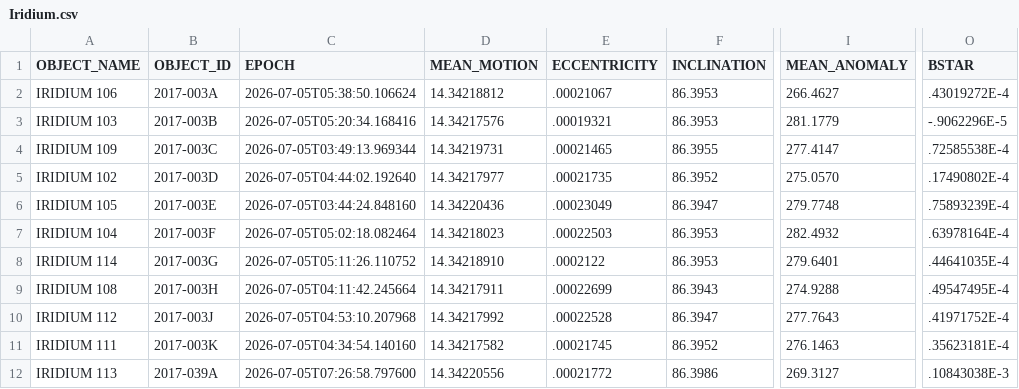
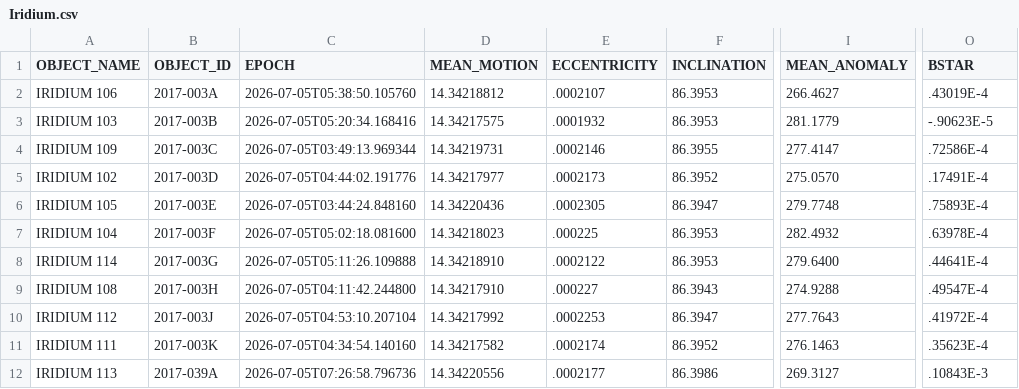
Before and after one commit to 20250721/tle.for.look4sat, a CSV file: data/Iridium.csv, drawn as a sheet; only a part is shown, gaps mark what is left out; the diff covers the shown part only; the diff names each change by its address in the sheet, - before the commit and + after, or states it on an @@ line.

```diff
--- a/data/Iridium.csv
+++ b/data/Iridium.csv
-C2 (EPOCH): 2026-07-05T05:38:50.106624
+C2 (EPOCH): 2026-07-05T05:38:50.105760
-E2 (ECCENTRICITY): .00021067
+E2 (ECCENTRICITY): .0002107
-O2 (BSTAR): .43019272E-4
+O2 (BSTAR): .43019E-4
-D3 (MEAN_MOTION): 14.34217576
+D3 (MEAN_MOTION): 14.34217575
-E3 (ECCENTRICITY): .00019321
+E3 (ECCENTRICITY): .0001932
-O3 (BSTAR): -.9062296E-5
+O3 (BSTAR): -.90623E-5
-E4 (ECCENTRICITY): .00021465
+E4 (ECCENTRICITY): .0002146
-O4 (BSTAR): .72585538E-4
+O4 (BSTAR): .72586E-4
-C5 (EPOCH): 2026-07-05T04:44:02.192640
+C5 (EPOCH): 2026-07-05T04:44:02.191776
-E5 (ECCENTRICITY): .00021735
+E5 (ECCENTRICITY): .0002173
-O5 (BSTAR): .17490802E-4
+O5 (BSTAR): .17491E-4
-E6 (ECCENTRICITY): .00023049
+E6 (ECCENTRICITY): .0002305
-O6 (BSTAR): .75893239E-4
+O6 (BSTAR): .75893E-4
-C7 (EPOCH): 2026-07-05T05:02:18.082464
+C7 (EPOCH): 2026-07-05T05:02:18.081600
-E7 (ECCENTRICITY): .00022503
+E7 (ECCENTRICITY): .000225
-O7 (BSTAR): .63978164E-4
+O7 (BSTAR): .63978E-4
-C8 (EPOCH): 2026-07-05T05:11:26.110752
+C8 (EPOCH): 2026-07-05T05:11:26.109888
-I8 (MEAN_ANOMALY): 279.6401
+I8 (MEAN_ANOMALY): 279.6400
-O8 (BSTAR): .44641035E-4
+O8 (BSTAR): .44641E-4
-C9 (EPOCH): 2026-07-05T04:11:42.245664
+C9 (EPOCH): 2026-07-05T04:11:42.244800
-D9 (MEAN_MOTION): 14.34217911
+D9 (MEAN_MOTION): 14.34217910
-E9 (ECCENTRICITY): .00022699
+E9 (ECCENTRICITY): .000227
-O9 (BSTAR): .49547495E-4
+O9 (BSTAR): .49547E-4
-C10 (EPOCH): 2026-07-05T04:53:10.207968
+C10 (EPOCH): 2026-07-05T04:53:10.207104
-E10 (ECCENTRICITY): .00022528
+E10 (ECCENTRICITY): .0002253
-O10 (BSTAR): .41971752E-4
+O10 (BSTAR): .41972E-4
-E11 (ECCENTRICITY): .00021745
+E11 (ECCENTRICITY): .0002174
-O11 (BSTAR): .35623181E-4
+O11 (BSTAR): .35623E-4
-C12 (EPOCH): 2026-07-05T07:26:58.797600
+C12 (EPOCH): 2026-07-05T07:26:58.796736
-E12 (ECCENTRICITY): .00021772
+E12 (ECCENTRICITY): .0002177
-O12 (BSTAR): .10843038E-3
+O12 (BSTAR): .10843E-3
```
Also changed, not shown: 165 edited cells elsewhere in this file, data/Brightest.csv, data/Geostationary.csv, 21 other files.
